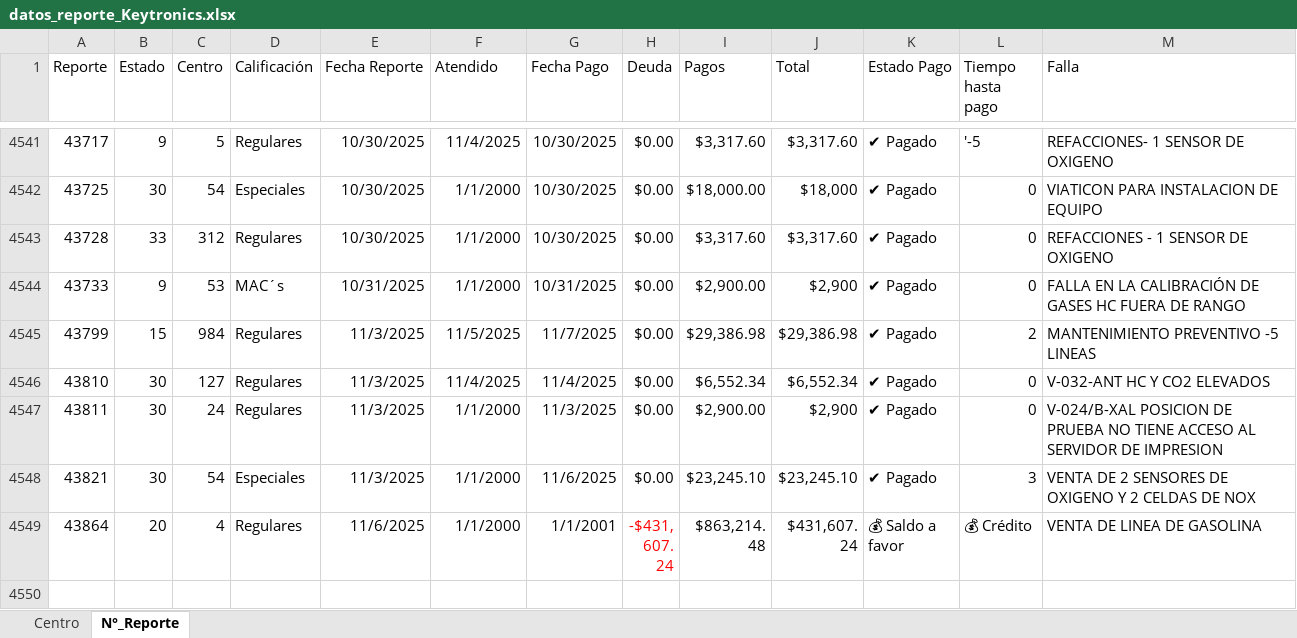
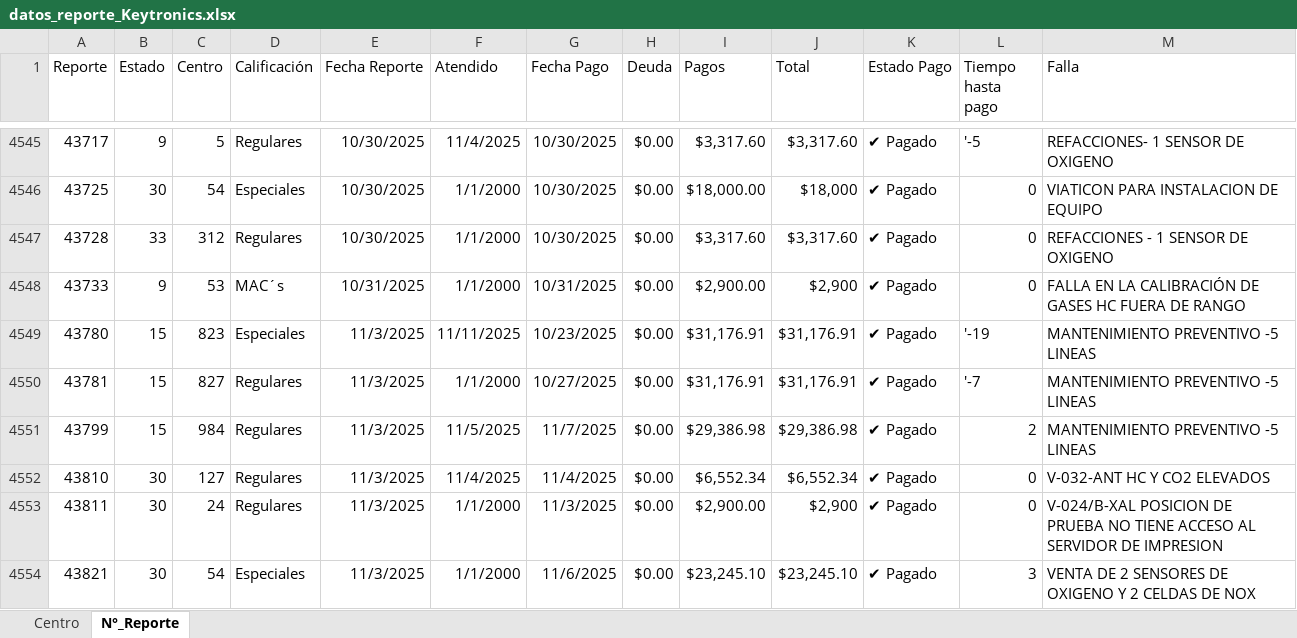
Before and after one commit to josels980410-jpg/keytronics-dashboard, an Excel workbook: datos_reporte_Keytronics.xlsx, sheet N°_Reporte, drawn as a sheet; only a part is shown, gaps mark what is left out; the shorter side is filled out with more unchanged rows; values as stored, in another font and other column widths than the file's, no borders; the diff covers the shown part only; the diff names each change by its address in the sheet, - before the commit and + after, or states it on an @@ line.

```diff
--- a/datos_reporte_Keytronics.xlsx (sheet N°_Reporte)
+++ b/datos_reporte_Keytronics.xlsx (sheet N°_Reporte)
+row 4549: 43780 | 15 | 823 | Especiales | 11/3/2025 | 11/11/2025 | 10/23/2025 | $0.00 | $31,176.91 | $31,176.91 | ✔ Pagado | '-19 | MANTENIMIENTO PREVENTIVO -5 LINEAS
+row 4550: 43781 | 15 | 827 | Regulares | 11/3/2025 | 1/1/2000 | 10/27/2025 | $0.00 | $31,176.91 | $31,176.91 | ✔ Pagado | '-7 | MANTENIMIENTO PREVENTIVO -5 LINEAS
```
Also changed, not shown: 18 added rows, 10 removed rows and 17 edited cells elsewhere in this sheet, sheet Centro, 2 other files.
